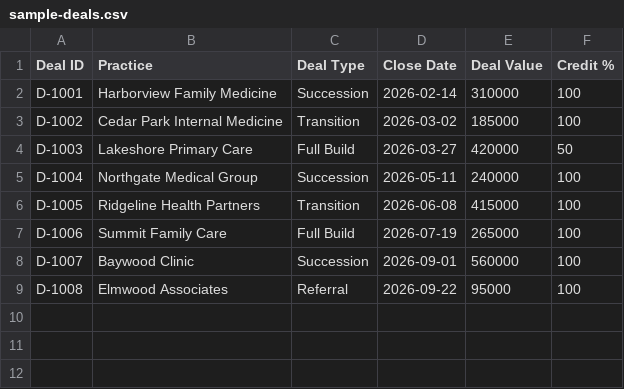
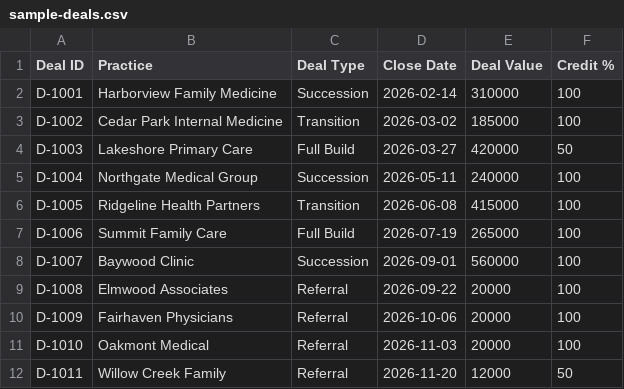
Before and after one commit to raneill26/CommissionCalculator, a CSV file: sample-deals.csv, drawn as a sheet.

```diff
--- a/sample-deals.csv
+++ b/sample-deals.csv
@@ -8,2 +8,5 @@ D-1006,Summit Family Care,Full Build,2026-07-19,265000,100
 D-1007,Baywood Clinic,Succession,2026-09-01,560000,100
-D-1008,Elmwood Associates,Referral,2026-09-22,95000,100
+D-1008,Elmwood Associates,Referral,2026-09-22,20000,100
+D-1009,Fairhaven Physicians,Referral,2026-10-06,20000,100
+D-1010,Oakmont Medical,Referral,2026-11-03,20000,100
+D-1011,Willow Creek Family,Referral,2026-11-20,12000,50
```
Also changed, not shown: 3 other files.
